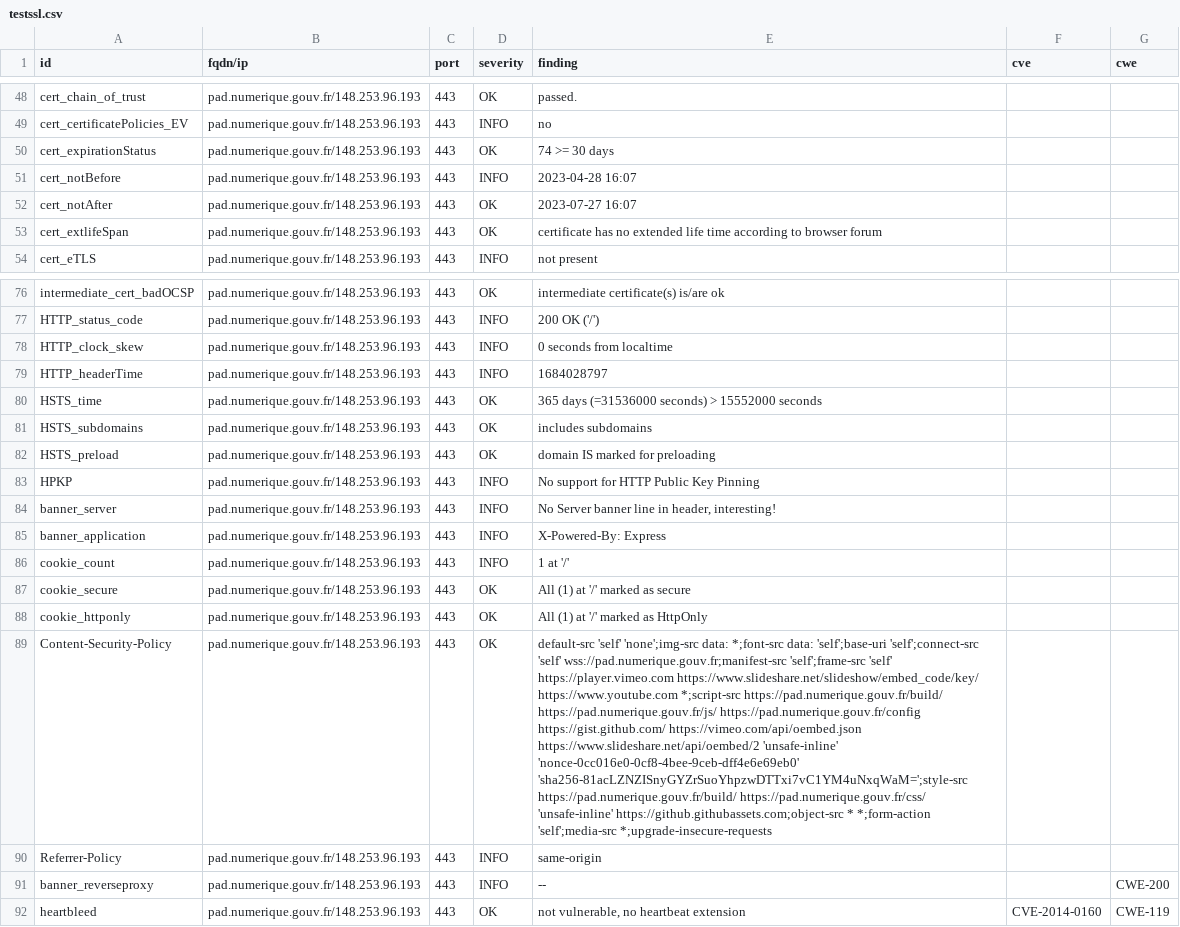
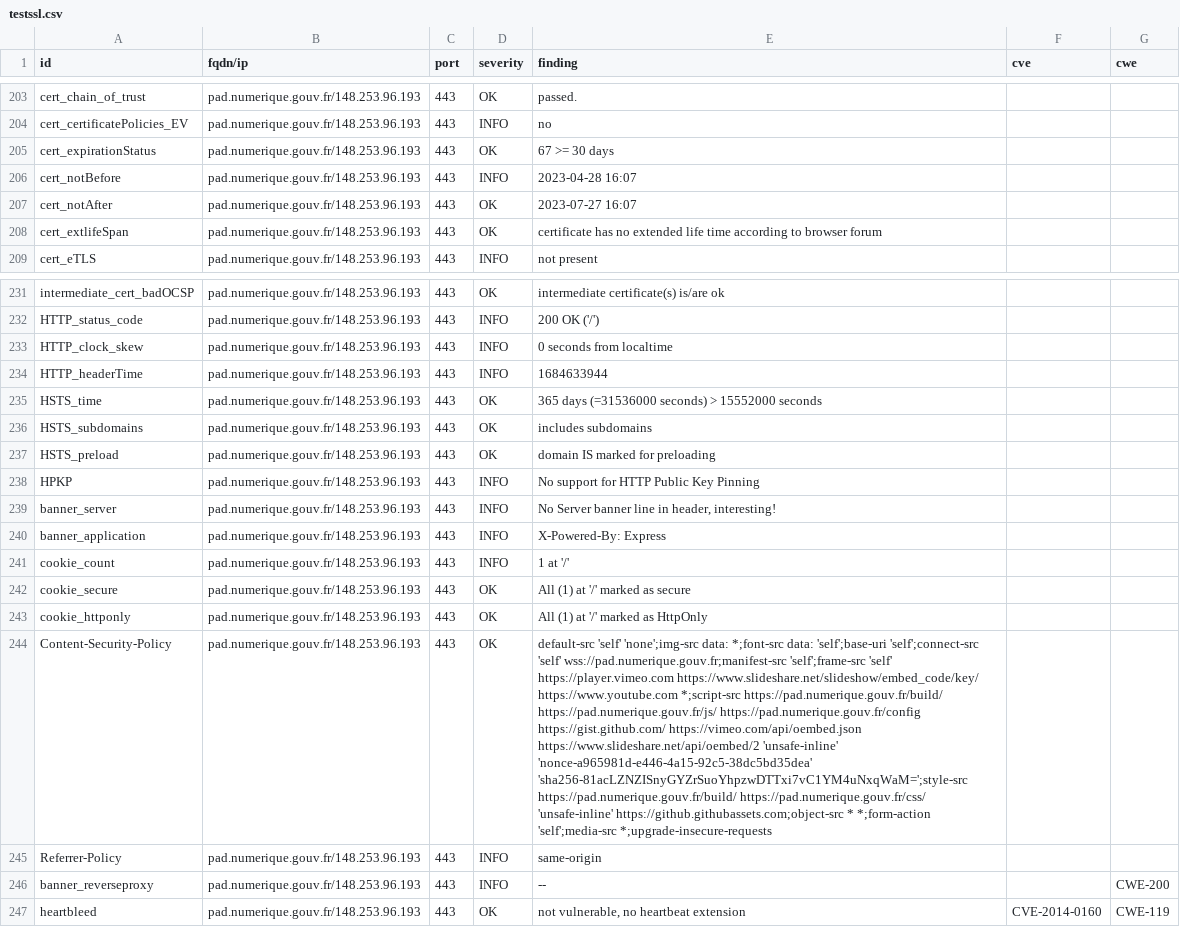
Before and after one commit to betagouv/dashlord-operateur, a CSV file: results/aHR0cHM6Ly9wYWQubnVtZXJpcXVlLmdvdXYuZnIv/testssl.csv, drawn as a sheet; only a part is shown, gaps mark what is left out; addresses are those after the commit; the diff covers the shown part only; the diff names each change by its address in the sheet, - before the commit and + after, or states it on an @@ line.

Commit message:
update: https://pad.numerique.gouv.fr/

```diff
--- a/results/aHR0cHM6Ly9wYWQubnVtZXJpcXVlLmdvdXYuZnIv/testssl.csv
+++ b/results/aHR0cHM6Ly9wYWQubnVtZXJpcXVlLmdvdXYuZnIv/testssl.csv
-E205 (finding): 74 >= 30 days
+E205 (finding): 67 >= 30 days
-E234 (finding): 1684028797
+E234 (finding): 1684633944
-E244 (finding): …https://www.slideshare.net/api/oembed/2 'unsafe-inline' 'nonce-0cc016e0-0cf8-4bee-9ceb-dff4e6e69eb0' 'sha256-81acLZNZISnyGYZrSuoYhpzwDTTxi7vC1YM4uNxqWaM=';style-src https://pad.numerique.gouv.fr/build/…
+E244 (finding): …https://www.slideshare.net/api/oembed/2 'unsafe-inline' 'nonce-a965981d-e446-4a15-92c5-38dc5bd35dea' 'sha256-81acLZNZISnyGYZrSuoYhpzwDTTxi7vC1YM4uNxqWaM=';style-src https://pad.numerique.gouv.fr/build/…
```
Also changed, not shown: 3 added rows, 3 removed rows and 152 moved rows elsewhere in this file, 12 other files.
